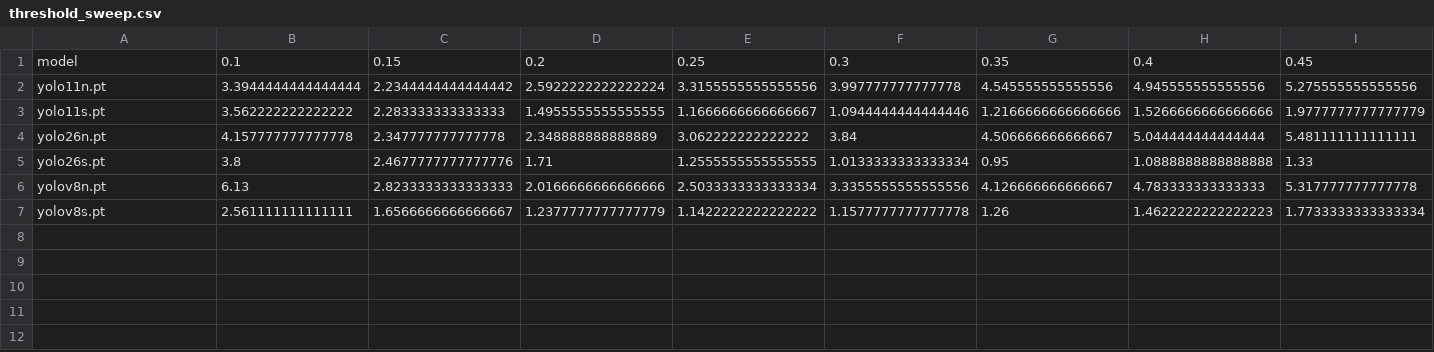
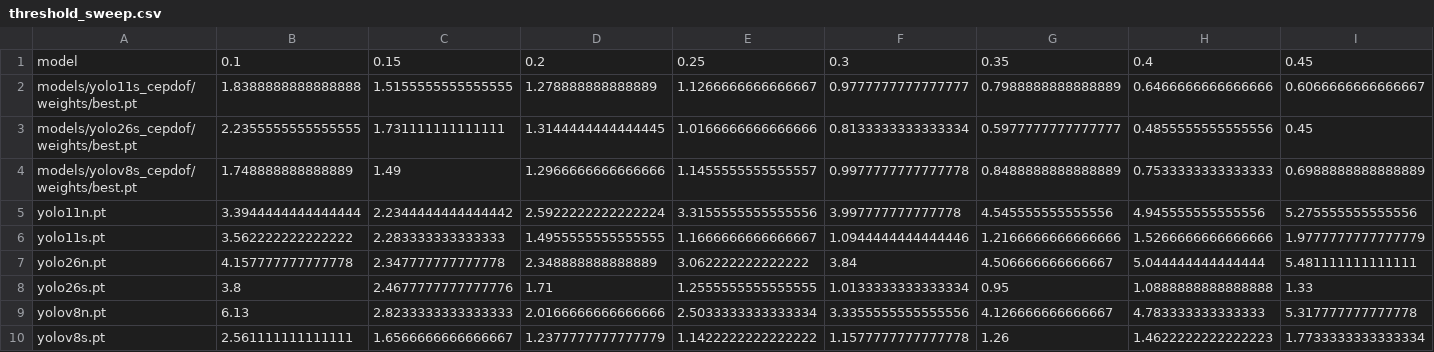
Before and after one commit to romeroangelamari/baka-naman-may-bakante, a CSV file: results/threshold_sweep.csv, drawn as a sheet; only a part is shown; rows hold the shown columns only; the diff names each change by its address in the sheet, - before the commit and + after, or states it on an @@ line.

Commit message:
Phase 2 complete: YOLO26n @ 1280 selected

```diff
--- a/results/threshold_sweep.csv
+++ b/results/threshold_sweep.csv
+row 2: models/yolo11s_cepdof/weights/best.pt | 1.8388888888888888 | 1.5155555555555555 | 1.278888888888889 | 1.1266666666666667 | 0.9777777777777777 | 0.7988888888888889 | 0.6466666666666666 | 0.6066666666666667
+row 3: models/yolo26s_cepdof/weights/best.pt | 2.2355555555555555 | 1.731111111111111 | 1.3144444444444445 | 1.0166666666666666 | 0.8133333333333334 | 0.5977777777777777 | 0.4855555555555556 | 0.45
+row 4: models/yolov8s_cepdof/weights/best.pt | 1.748888888888889 | 1.49 | 1.2966666666666666 | 1.1455555555555557 | 0.9977777777777778 | 0.8488888888888889 | 0.7533333333333333 | 0.6988888888888889
```
Also changed, not shown: 58 other files.
